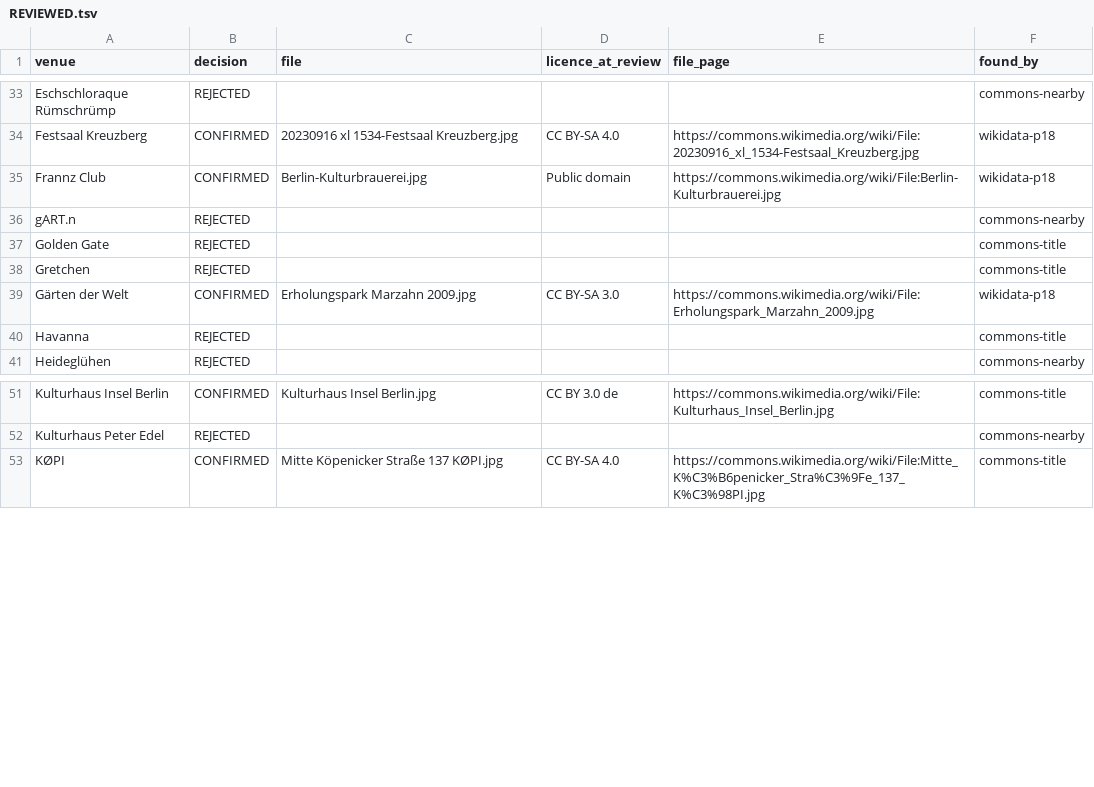
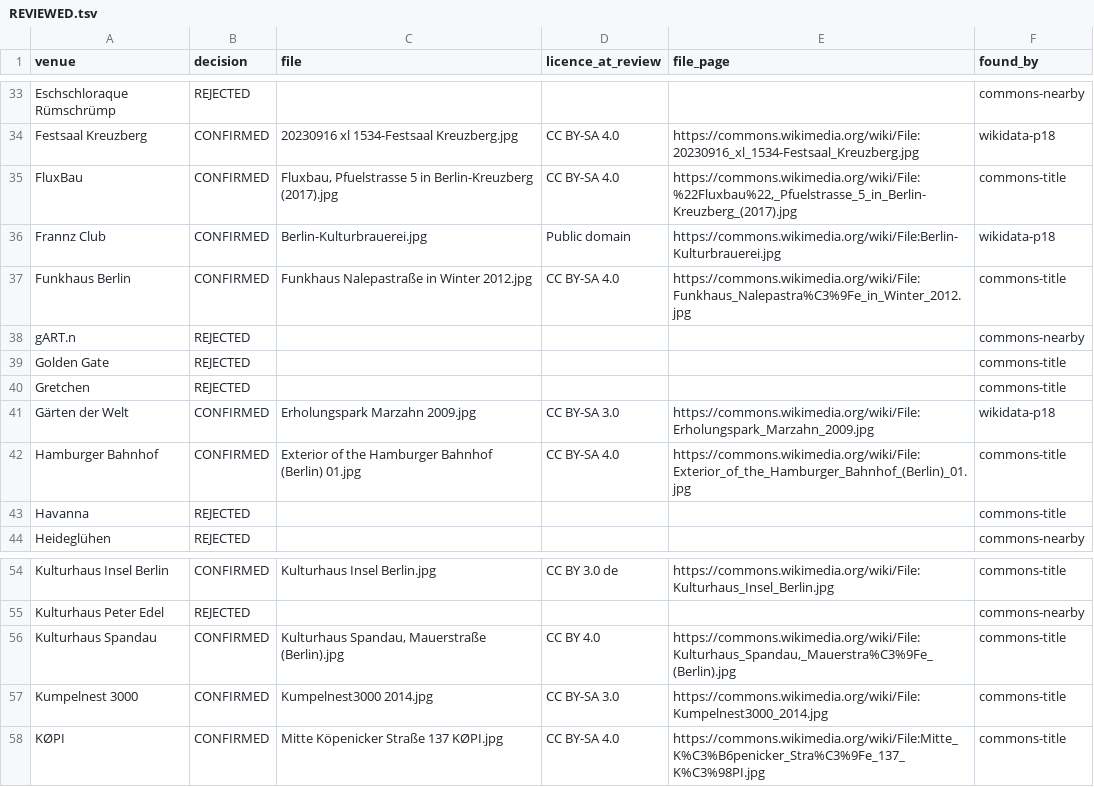
Before and after one commit to enorm-labs/event-junkie, a TSV file: docs/venue-images/REVIEWED.tsv, drawn as a sheet; only a part is shown, gaps mark what is left out; the diff names each change by its address in the sheet, - before the commit and + after, or states it on an @@ line.

```diff
--- a/docs/venue-images/REVIEWED.tsv
+++ b/docs/venue-images/REVIEWED.tsv
+row 35: FluxBau | CONFIRMED | Fluxbau, Pfuelstrasse 5 in Berlin-Kreuzberg (2017).jpg | CC BY-SA 4.0 | https://commons.wikimedia.org/wiki/File:%22Fluxbau%22,_Pfuelstrasse_5_in_Berlin-Kreuzberg_(2017).jpg | commons-title
+row 37: Funkhaus Berlin | CONFIRMED | Funkhaus Nalepastraße in Winter 2012.jpg | CC BY-SA 4.0 | https://commons.wikimedia.org/wiki/File:Funkhaus_Nalepastra%C3%9Fe_in_Winter_2012.jpg | commons-title
+row 42: Hamburger Bahnhof | CONFIRMED | Exterior of the Hamburger Bahnhof (Berlin) 01.jpg | CC BY-SA 4.0 | https://commons.wikimedia.org/wiki/File:Exterior_of_the_Hamburger_Bahnhof_(Berlin)_01.jpg | commons-title
+row 56: Kulturhaus Spandau | CONFIRMED | Kulturhaus Spandau, Mauerstraße (Berlin).jpg | CC BY 4.0 | https://commons.wikimedia.org/wiki/File:Kulturhaus_Spandau,_Mauerstra%C3%9Fe_(Berlin).jpg | commons-title
+row 57: Kumpelnest 3000 | CONFIRMED | Kumpelnest3000 2014.jpg | CC BY-SA 3.0 | https://commons.wikimedia.org/wiki/File:Kumpelnest3000_2014.jpg | commons-title
```
Also changed, not shown: 1 other file.
